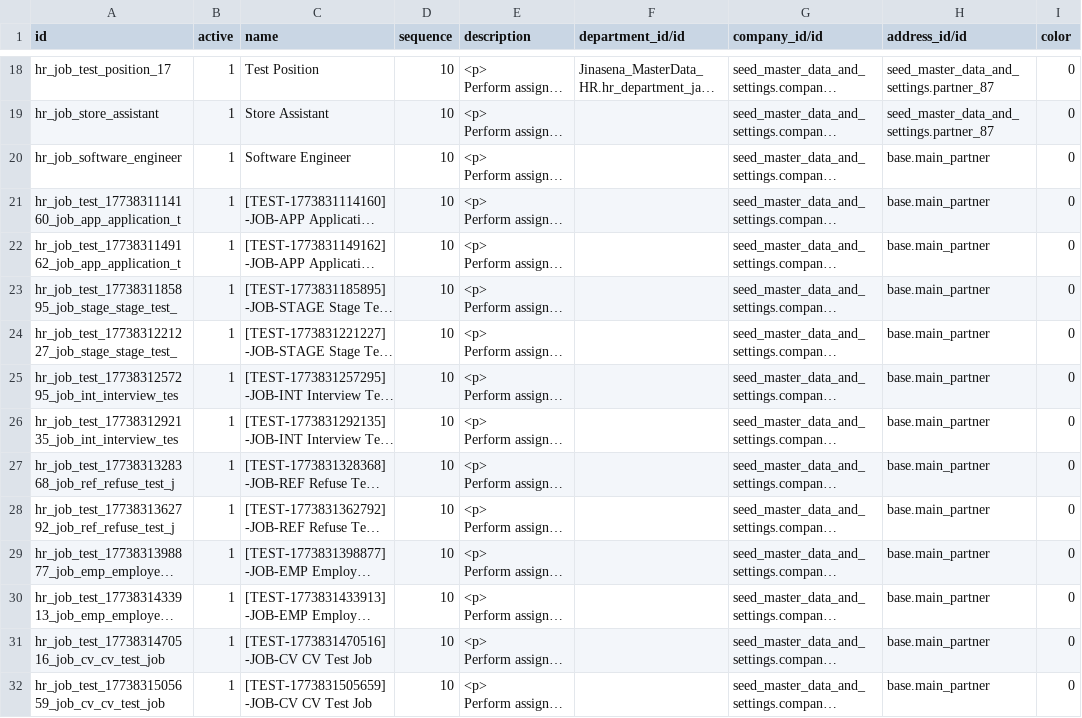
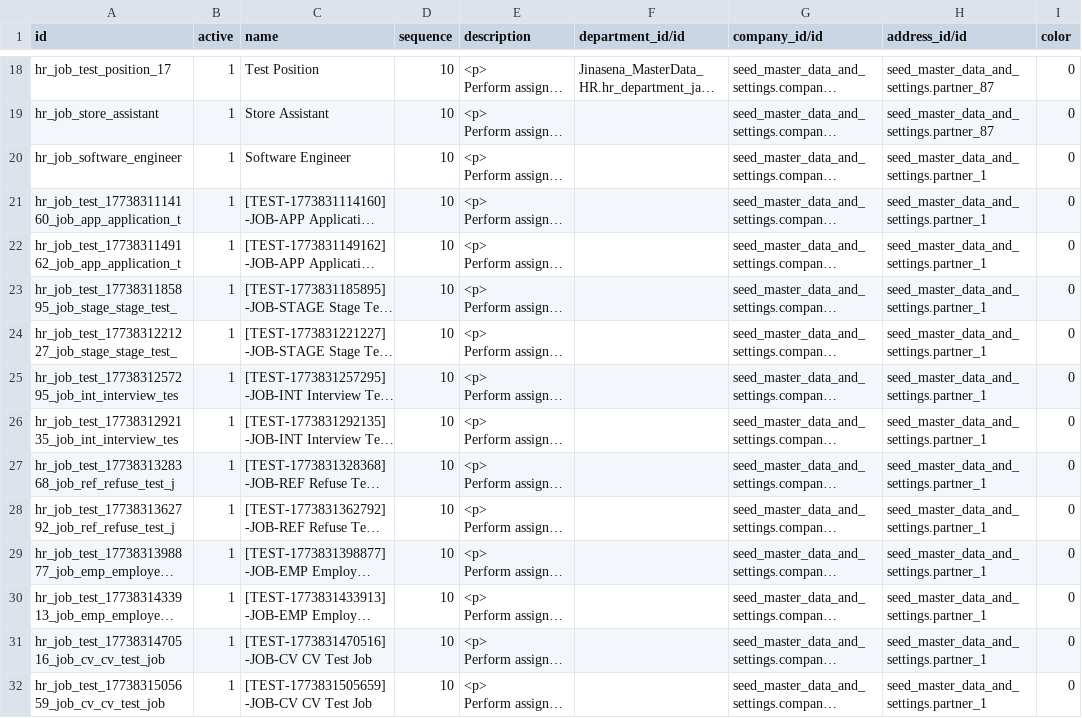
Before and after one commit to sanjayaWjinasena/Jinasena_MasterData_HR, a CSV file: data/hr.job.csv, drawn as a sheet; only a part is shown, gaps mark what is left out; long unchanged cells end in …; the diff covers the shown part only; the diff names each change by its address in the sheet, - before the commit and + after, or states it on an @@ line.

```diff
--- a/data/hr.job.csv
+++ b/data/hr.job.csv
-H20:H32 (address_id/id): base.main_partner
+H20:H32 (address_id/id): seed_master_data_and_settings.partner_1
```
Also changed, not shown: 21 edited cells elsewhere in this file, data/hr.department.csv, data/hr.employee.csv, 4 other files.
